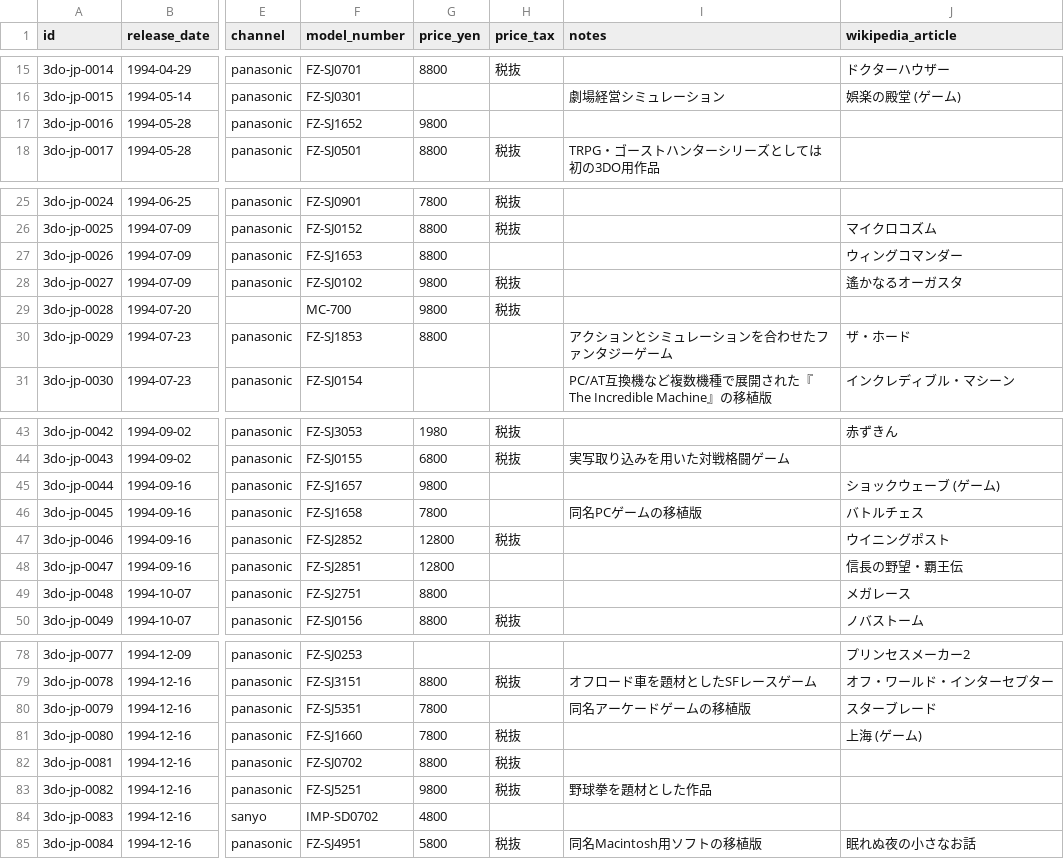
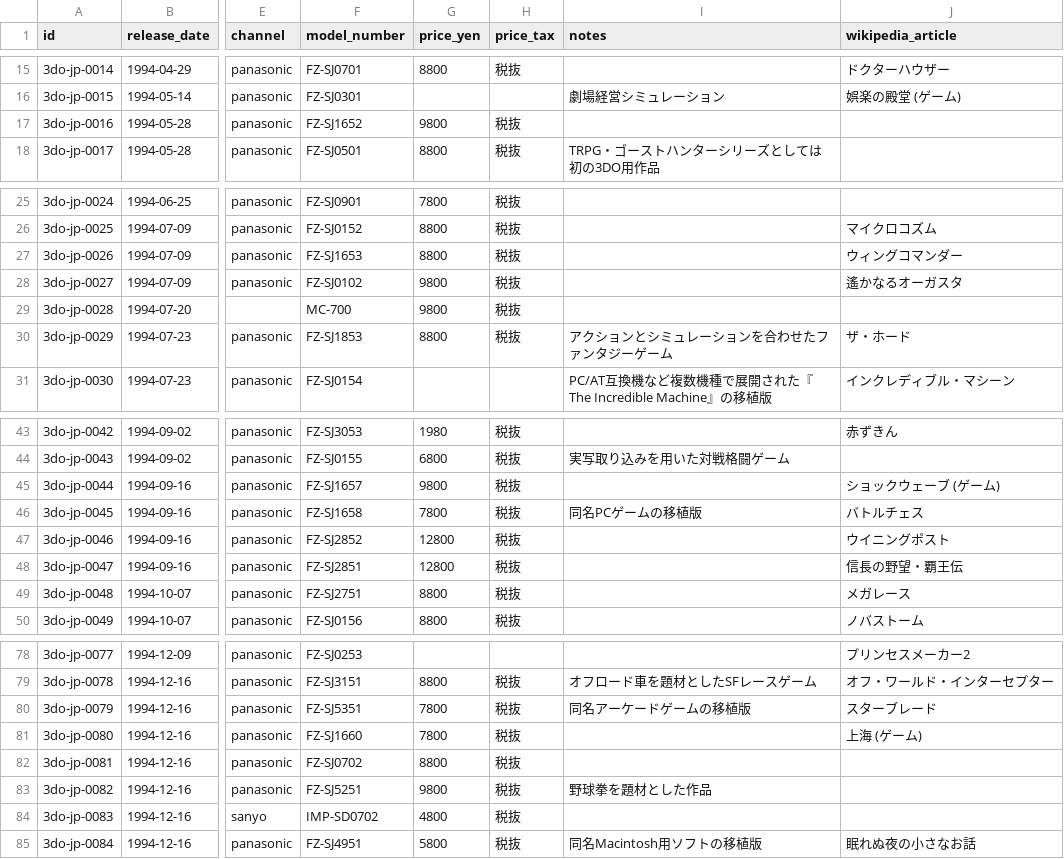
Before and after one commit to moheronemy/retro-game-db, a CSV file: data/3do/jp_titles.csv, drawn as a sheet; only a part is shown, gaps mark what is left out; the diff covers the shown part only; the diff names each change by its address in the sheet, - before the commit and + after, or states it on an @@ line.

```diff
--- a/data/3do/jp_titles.csv
+++ b/data/3do/jp_titles.csv
-H17 (price_tax): (empty)
+H17 (price_tax): 税抜
-H27 (price_tax): (empty)
+H27 (price_tax): 税抜
-H30 (price_tax): (empty)
+H30 (price_tax): 税抜
-H45:H46 (price_tax): (empty)
+H45:H46 (price_tax): 税抜
-H48:H49 (price_tax): (empty)
+H48:H49 (price_tax): 税抜
-H80 (price_tax): (empty)
+H80 (price_tax): 税抜
-H84 (price_tax): (empty)
+H84 (price_tax): 税抜
```
Also changed, not shown: 4 edited cells elsewhere in this file, data/fc/jp_titles.csv, data/n64/jp_titles.csv, 16 other files.
